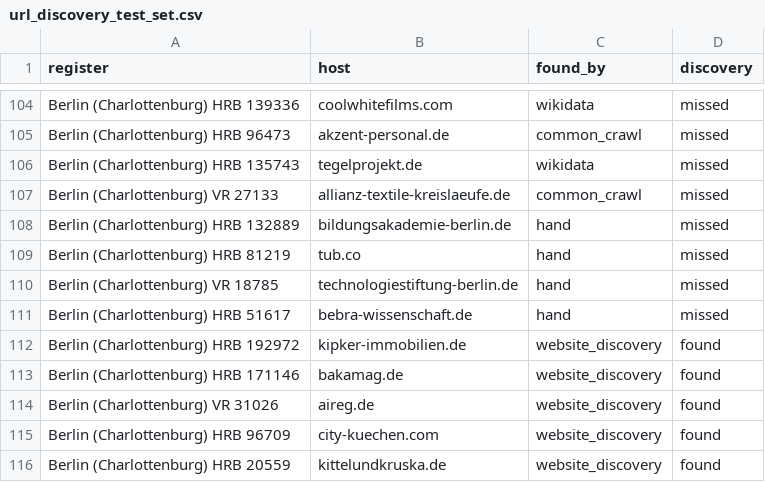
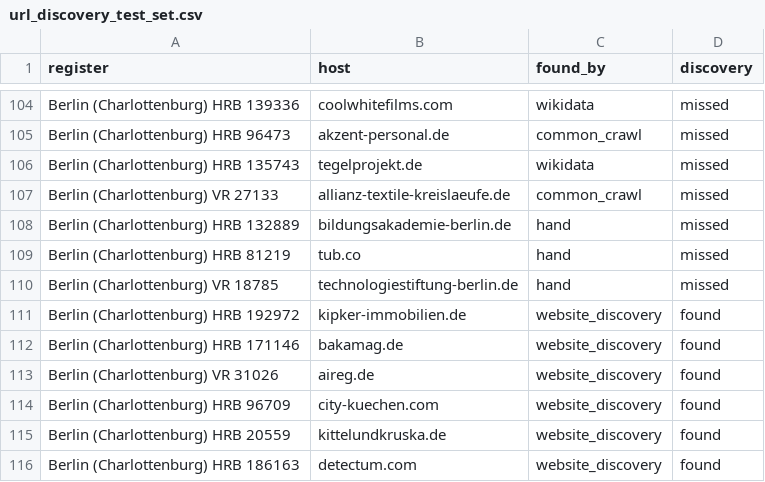
Before and after one commit to technologiestiftung/unternehmensdatenbank, a CSV file: scripts/url_discovery_test_set.csv, drawn as a sheet; only a part is shown, gaps mark what is left out; the shorter side is filled out with more unchanged rows; the diff names each change by its address in the sheet, - before the commit and + after, or states it on an @@ line.

Commit message:
fix(discovery): drop bebra-wissenschaft.de from the test set, a sister company's site
Its Impressum names BeBra Verlag GmbH, HRB 103407 B; the company is HRB 51617 (#89).

```diff
--- a/scripts/url_discovery_test_set.csv
+++ b/scripts/url_discovery_test_set.csv
-row 111: Berlin (Charlottenburg) HRB 51617 | bebra-wissenschaft.de | hand | missed
```
